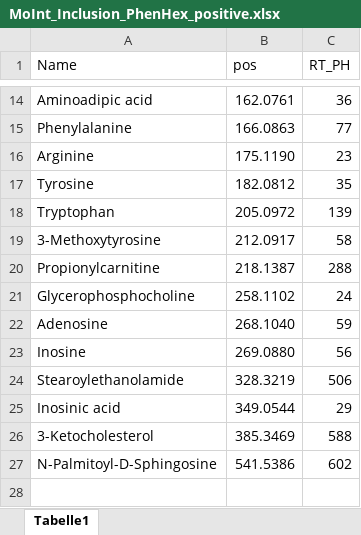
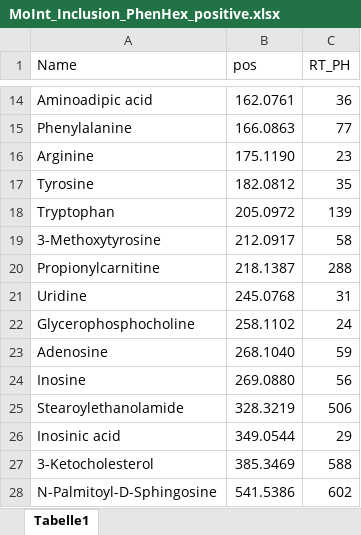
Before and after one commit to PhilSchip/zebrafish_extraction, an Excel workbook: Inclusion_Lists/MoInt_Inclusion_PhenHex_positive.xlsx, sheet Tabelle1, drawn as a sheet; only a part is shown, gaps mark what is left out; values as stored, in another font and other column widths than the file's, no borders; the diff names each change by its address in the sheet, - before the commit and + after, or states it on an @@ line.

```diff
--- a/Inclusion_Lists/MoInt_Inclusion_PhenHex_positive.xlsx (sheet Tabelle1)
+++ b/Inclusion_Lists/MoInt_Inclusion_PhenHex_positive.xlsx (sheet Tabelle1)
+row 21: Uridine | 245.0768 | 31
```
Also changed, not shown: Inclusion_Lists/MoInt_Inclusion_HILIC_negative.xlsx.
